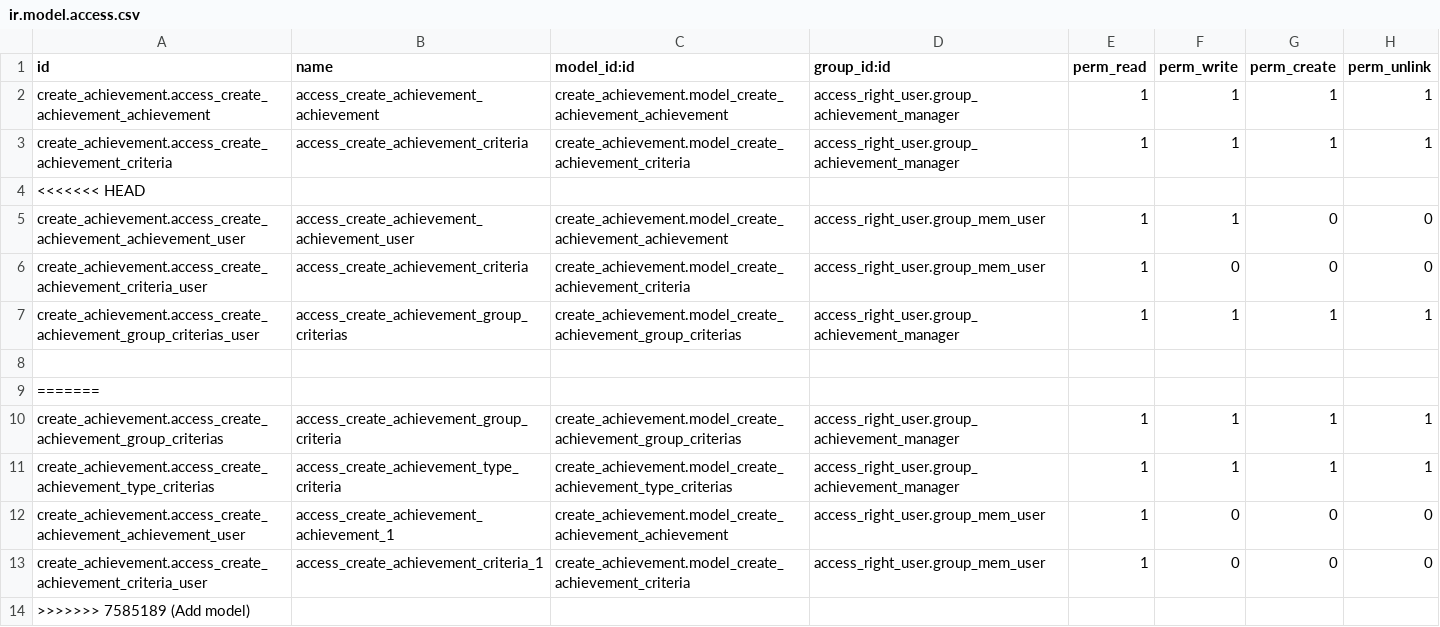
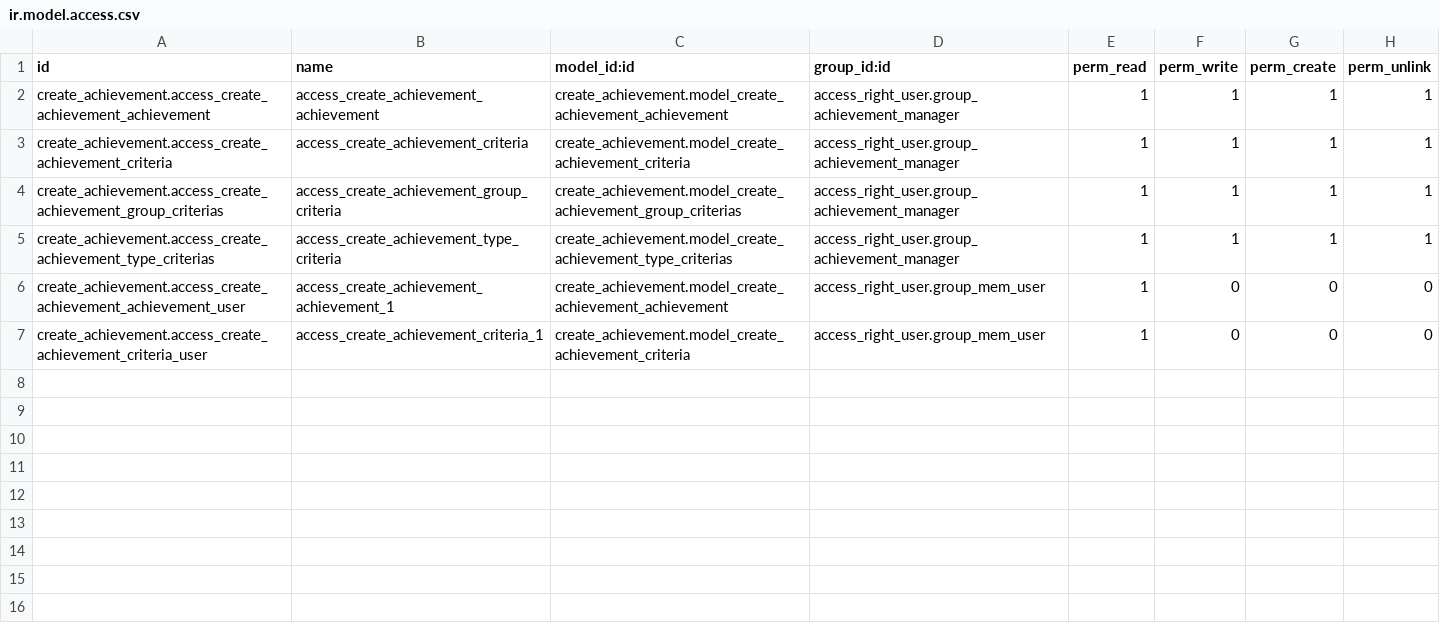
Before and after one commit to Huyshadow/achievement_manage_addons, a CSV file: create_achievement/security/ir.model.access.csv, drawn as a sheet; the diff names each change by its address in the sheet, - before the commit and + after, or states it on an @@ line.

Commit message:
fix_view_achievement

```diff
--- a/create_achievement/security/ir.model.access.csv
+++ b/create_achievement/security/ir.model.access.csv
-row 4: <<<<<<< HEAD
-row 5: create_achievement.access_create_achievement_achievement_user | access_create_achievement_achievement_user | create_achievement.model_create_achievement_achievement | access_right_user.group_mem_user | 1 | 1 | 0 | 0
-row 6: create_achievement.access_create_achievement_criteria_user | access_create_achievement_criteria | create_achievement.model_create_achievement_criteria | access_right_user.group_mem_user | 1 | 0 | 0 | 0
-row 7: create_achievement.access_create_achievement_group_criterias_user | access_create_achievement_group_criterias | create_achievement.model_create_achievement_group_criterias | access_right_user.group_achievement_manager | 1 | 1 | 1 | 1
-row 8: (empty)
-row 9: =======
-row 14: >>>>>>> 7585189 (Add model)
```
Also changed, not shown: 7 other files.
